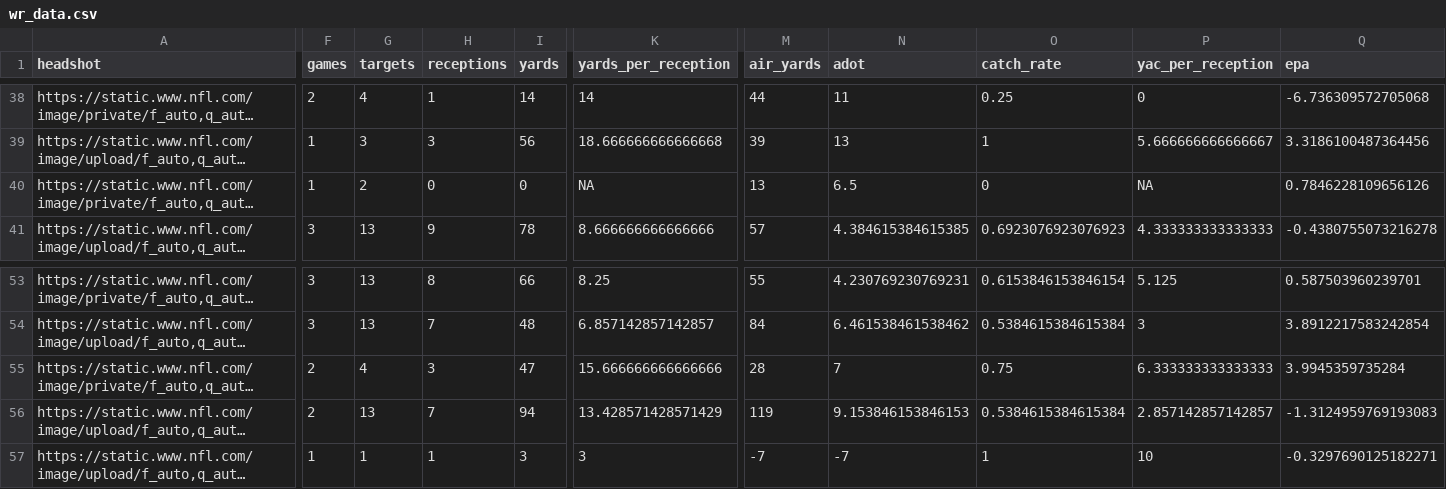
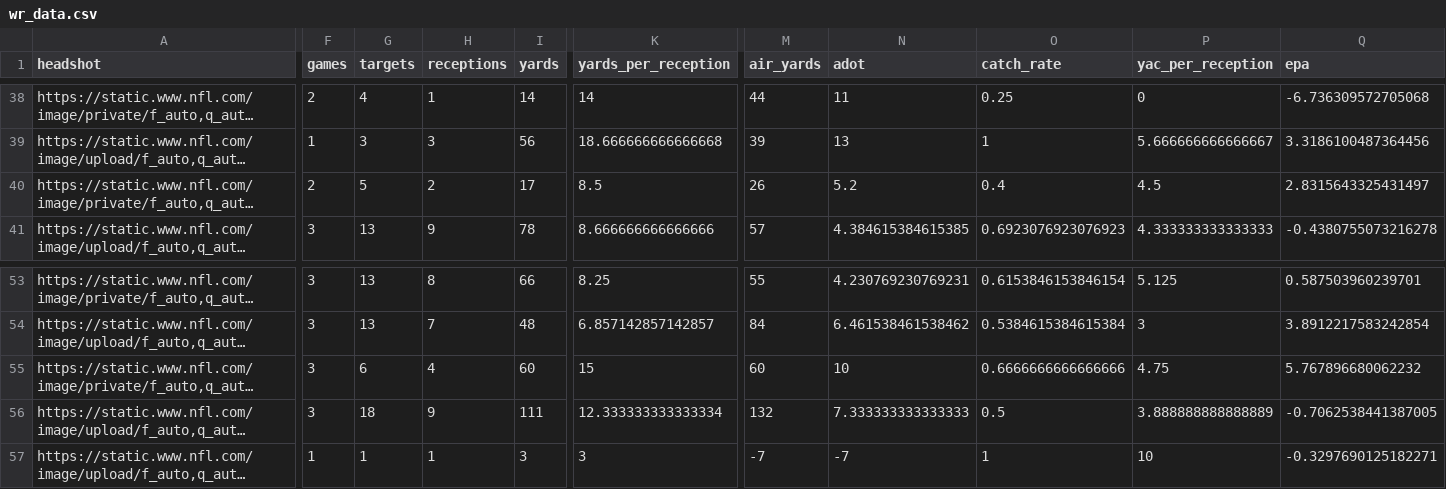
Before and after one commit to trashduty/fantasy_player_data, a CSV file: Data/wr_data.csv, drawn as a sheet; only a part is shown, gaps mark what is left out; long unchanged cells end in …; the diff covers the shown part only; the diff names each change by its address in the sheet, - before the commit and + after, or states it on an @@ line.

```diff
--- a/Data/wr_data.csv
+++ b/Data/wr_data.csv
-F40 (games): 1
+F40 (games): 2
-G40 (targets): 2
+G40 (targets): 5
-H40 (receptions): 0
+H40 (receptions): 2
-I40 (yards): 0
+I40 (yards): 17
-K40 (yards_per_reception): NA
+K40 (yards_per_reception): 8.5
-M40 (air_yards): 13
+M40 (air_yards): 26
-N40 (adot): 6.5
+N40 (adot): 5.2
-O40 (catch_rate): 0
+O40 (catch_rate): 0.4
-P40 (yac_per_reception): NA
+P40 (yac_per_reception): 4.5
-Q40 (epa): 0.7846228109656126
+Q40 (epa): 2.8315643325431497
-F55:F56 (games): 2
+F55:F56 (games): 3
-G55 (targets): 4
+G55 (targets): 6
-H55 (receptions): 3
+H55 (receptions): 4
-I55 (yards): 47
+I55 (yards): 60
-K55 (yards_per_reception): 15.666666666666666
+K55 (yards_per_reception): 15
-M55 (air_yards): 28
+M55 (air_yards): 60
-N55 (adot): 7
+N55 (adot): 10
-O55 (catch_rate): 0.75
+O55 (catch_rate): 0.6666666666666666
-P55 (yac_per_reception): 6.333333333333333
+P55 (yac_per_reception): 4.75
-Q55 (epa): 3.9945359735284
+Q55 (epa): 5.767896680062232
-G56 (targets): 13
+G56 (targets): 18
-H56 (receptions): 7
+H56 (receptions): 9
-I56 (yards): 94
+I56 (yards): 111
-K56 (yards_per_reception): 13.428571428571429
+K56 (yards_per_reception): 12.333333333333334
-M56 (air_yards): 119
+M56 (air_yards): 132
-N56 (adot): 9.153846153846153
+N56 (adot): 7.333333333333333
-O56 (catch_rate): 0.5384615384615384
+O56 (catch_rate): 0.5
-P56 (yac_per_reception): 2.857142857142857
+P56 (yac_per_reception): 3.888888888888889
-Q56 (epa): -1.3124959769193083
+Q56 (epa): -0.7062538441387005
```
Also changed, not shown: 147 edited cells elsewhere in this file, Data/qb_data.csv, Data/rb_data.csv.
